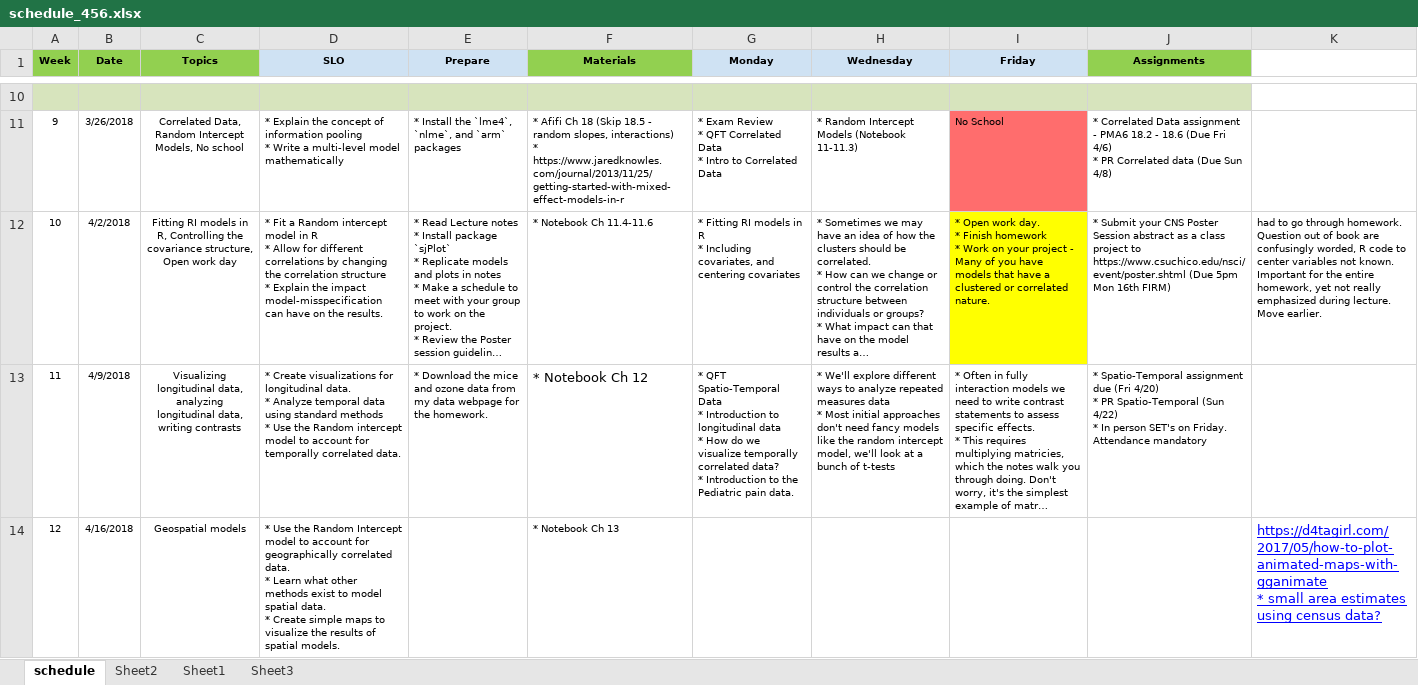
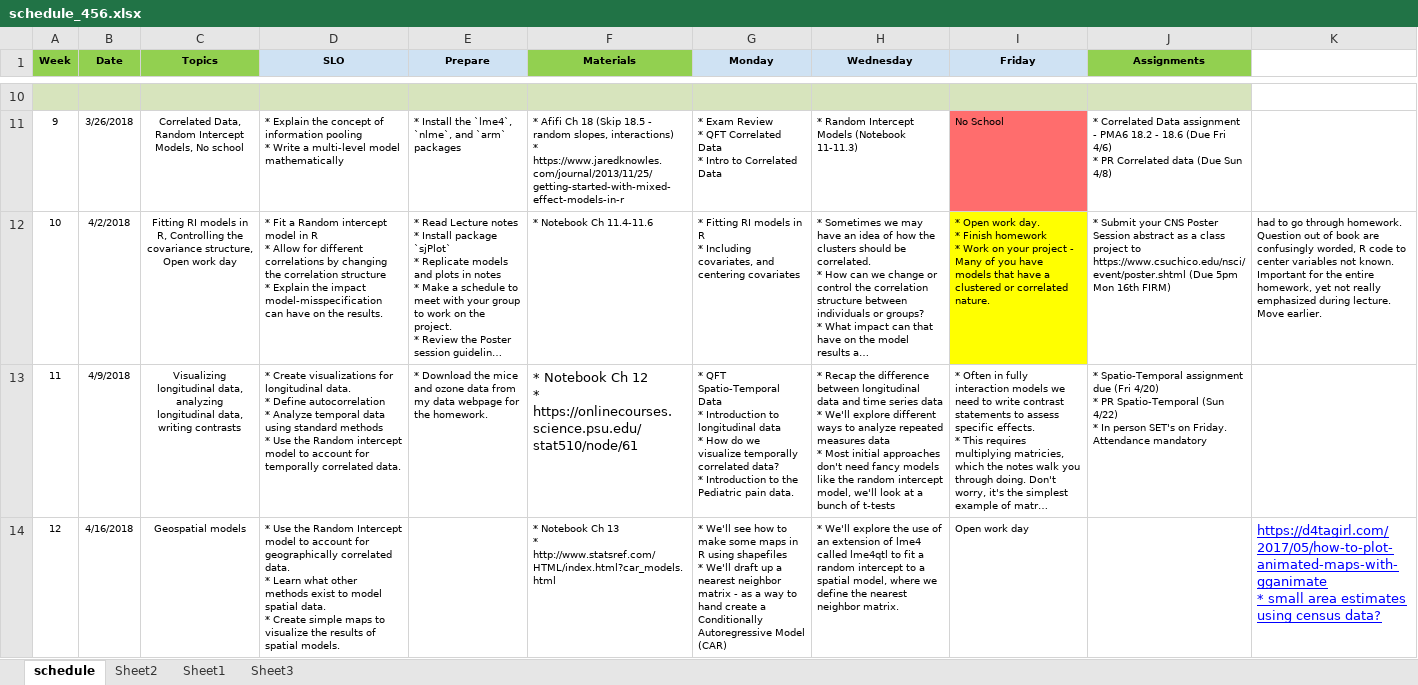
Before and after one commit to norcalbiostat/MATH456, an Excel workbook: schedule_456.xlsx, sheet schedule, drawn as a sheet; only a part is shown, gaps mark what is left out; long unchanged cells end in …; values as stored, in another font and other column widths than the file's, no borders; ↵ is a line break in a cell; the diff covers the shown part only; the diff names each change by its address in the sheet, - before the commit and + after, or states it on an @@ line.

```diff
--- a/schedule_456.xlsx (sheet schedule)
+++ b/schedule_456.xlsx (sheet schedule)
-D13 (SLO): …data. ↵ * Analyze temporal…
+D13 (SLO): …data. ↵ * Define autocorrelation ↵ * Analyze temporal…
-F13 (Materials): * Notebook Ch 12
+F13 (Materials): * Notebook Ch 12 ↵ * https://onlinecourses.science.psu.edu/stat510/node/61
-H13 (Wednesday): * We'll explore…
+H13 (Wednesday): * Recap the difference between longitudinal data and time series data ↵ * We'll explore…
-F14 (Materials): * Notebook Ch 13
+F14 (Materials): * Notebook Ch 13 ↵ * http://www.statsref.com/HTML/index.html?car_models.html
-G14 (Monday): (empty)
+G14 (Monday): * We'll see how to make some maps in R using shapefiles ↵ * We'll draft up a nearest neighbor matrix - as a way to hand create a Conditionally Autoregressive Model (CAR)
-H14 (Wednesday): (empty)
+H14 (Wednesday): * We'll explore the use of an extension of lme4 called lme4qtl to fit a random intercept to a spatial model, where we define the nearest neighbor matrix.
-I14 (Friday): (empty)
+I14 (Friday): Open work day
```
Also changed, not shown: 1 edited cell elsewhere in this sheet, 16 other files.
